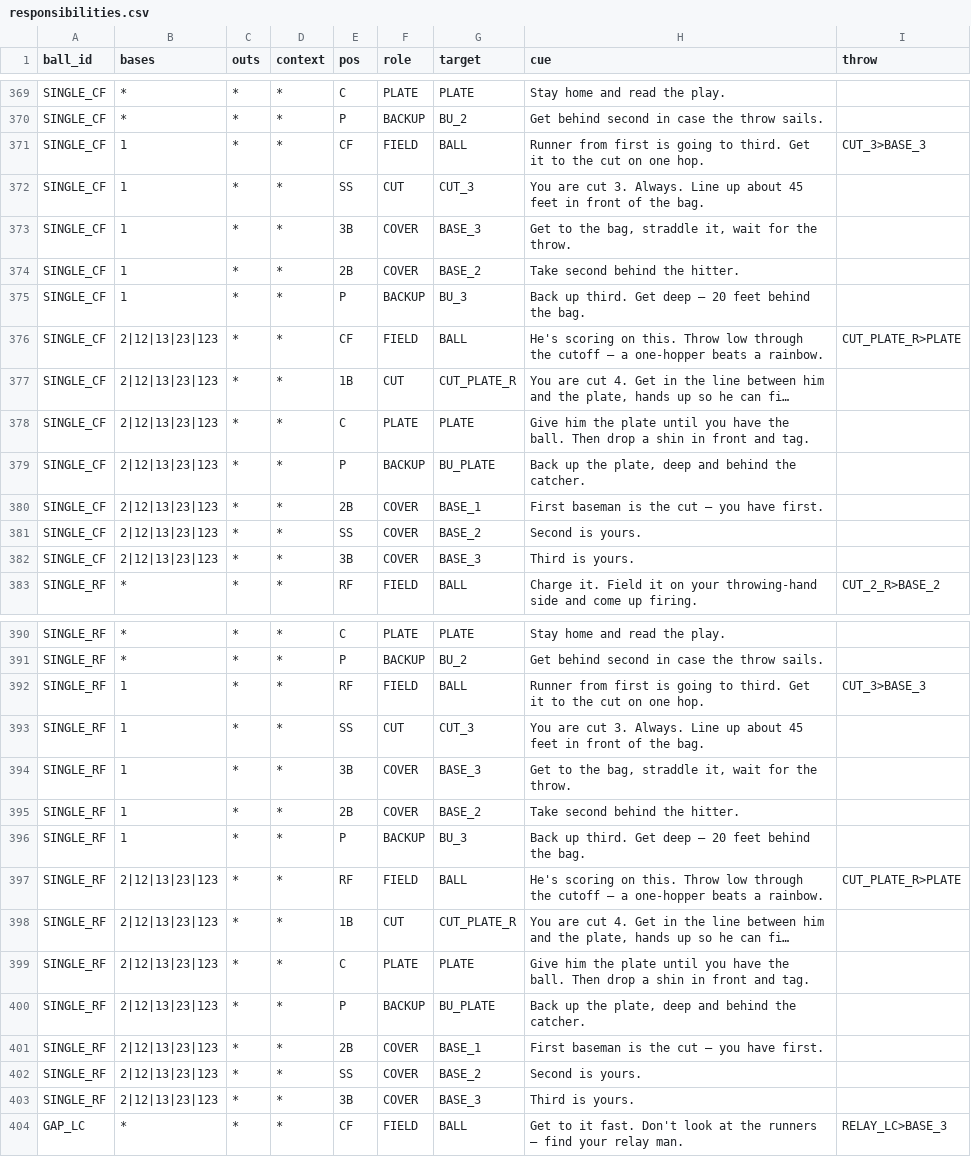
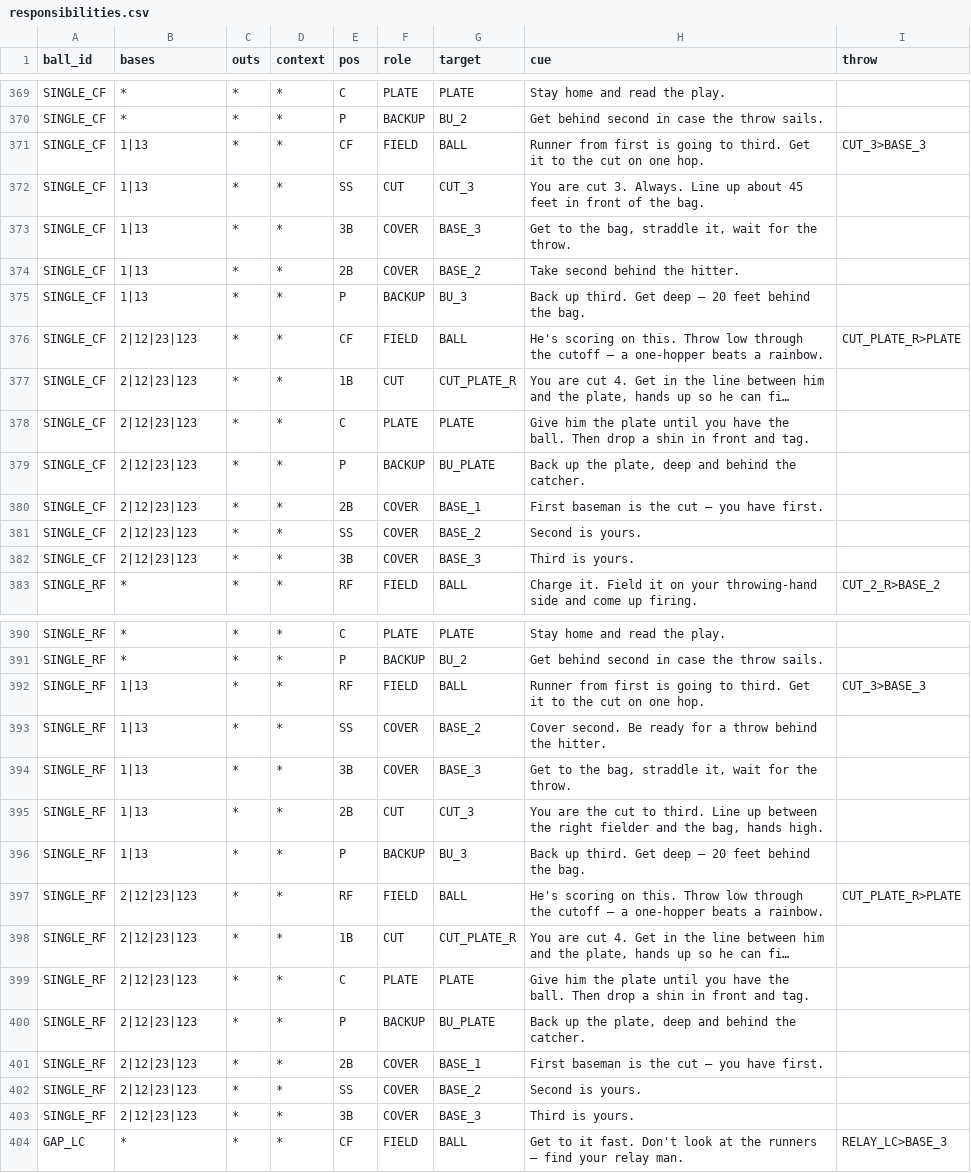
Before and after one commit to natesteele888/lybs-ballclub, a CSV file: data/responsibilities.csv, drawn as a sheet; only a part is shown, gaps mark what is left out; long unchanged cells end in …; the diff covers the shown part only; the diff names each change by its address in the sheet, - before the commit and + after, or states it on an @@ line.

```diff
--- a/data/responsibilities.csv
+++ b/data/responsibilities.csv
-B371:B375 (bases): 1
+B371:B375 (bases): 1|13
-B376:B382 (bases): 2|12|13|23|123
+B376:B382 (bases): 2|12|23|123
-B392:B396 (bases): 1
+B392:B396 (bases): 1|13
-F393 (role): CUT
+F393 (role): COVER
-G393 (target): CUT_3
+G393 (target): BASE_2
-H393 (cue): You are cut 3. Always. Line up about 45 feet in front of the bag.
+H393 (cue): Cover second. Be ready for a throw behind the hitter.
-F395 (role): COVER
+F395 (role): CUT
-G395 (target): BASE_2
+G395 (target): CUT_3
-H395 (cue): Take second behind the hitter.
+H395 (cue): You are the cut to third. Line up between the right fielder and the bag, hands high.
-B397:B403 (bases): 2|12|13|23|123
+B397:B403 (bases): 2|12|23|123
```
Also changed, not shown: 13 edited cells elsewhere in this file, 3 other files.
